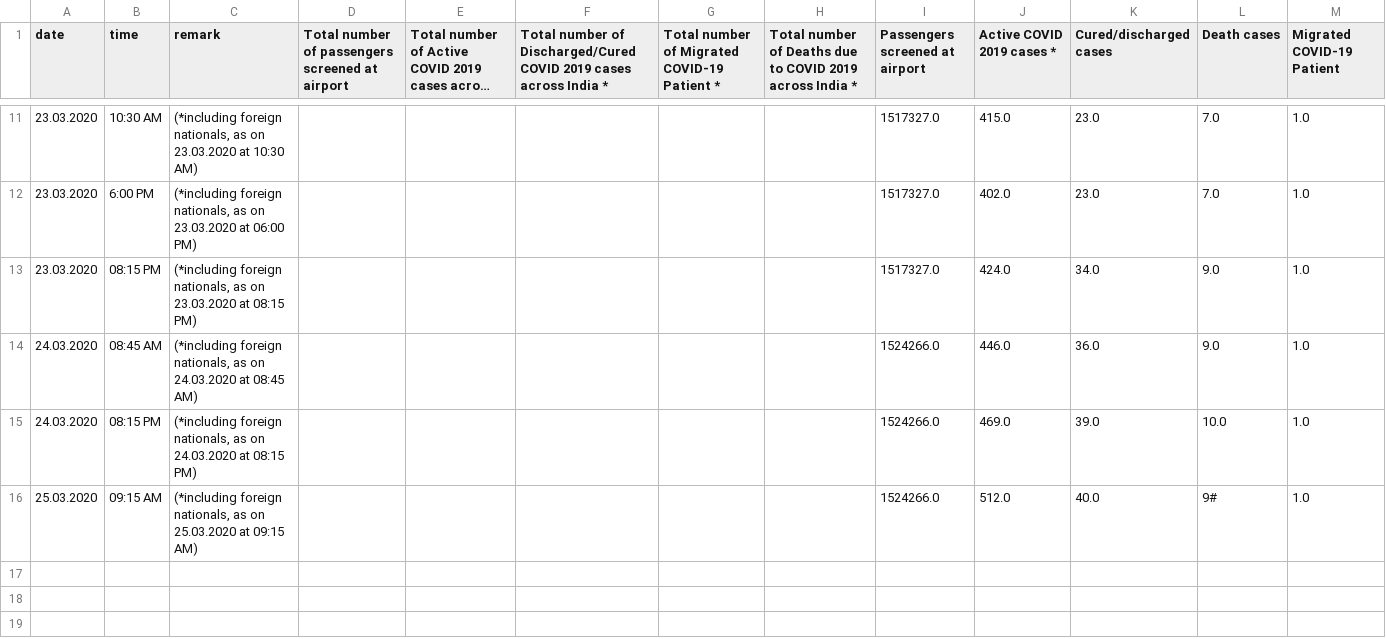
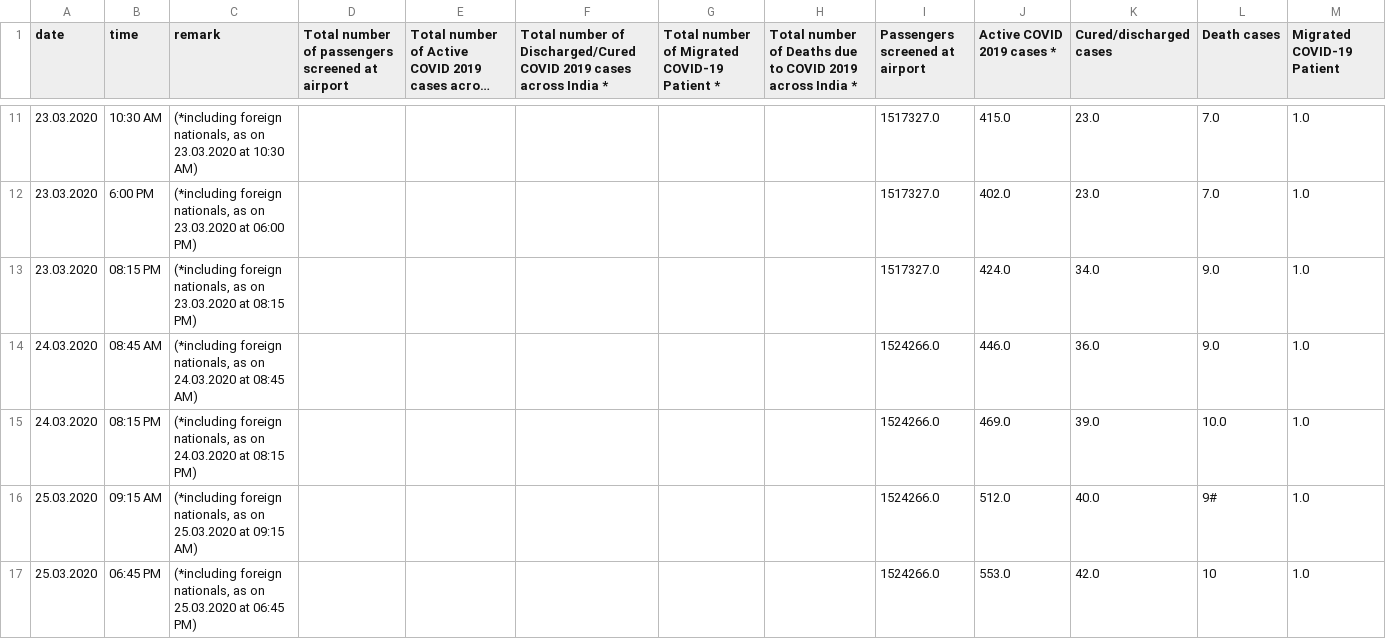
Before and after one commit to LunaticMaestro/covid, a CSV file: covid_meta.csv, drawn as a sheet; only a part is shown, gaps mark what is left out; long unchanged cells end in …; the diff names each change by its address in the sheet, - before the commit and + after, or states it on an @@ line.

```diff
--- a/covid_meta.csv
+++ b/covid_meta.csv
+row 17: 25.03.2020 | 06:45 PM | (*including foreign nationals, as on 25.03.2020 at 06:45 PM) |  |  |  |  |  | 1524266.0 | 553.0 | 42.0 | 10 | 1.0
```
Also changed, not shown: covid.csv.
